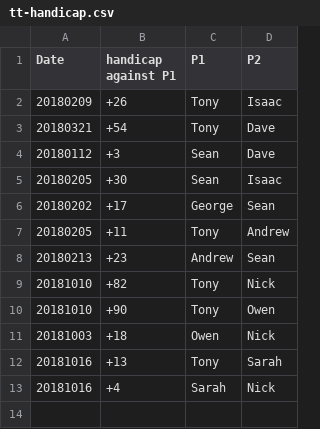
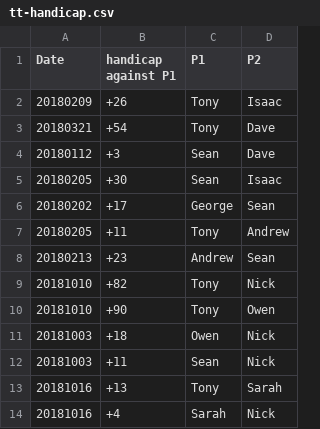
Before and after one commit to qfpl/tt, a CSV file: tt-handicap.csv, drawn as a sheet.

Commit message:
sean v nick

```diff
--- a/tt-handicap.csv
+++ b/tt-handicap.csv
@@ -11,2 +11,3 @@ Date, handicap against P1, P1, P2
 20181003, +18, Owen, Nick
+20181003, +11, Sean, Nick
 20181016, +13, Tony, Sarah
```
